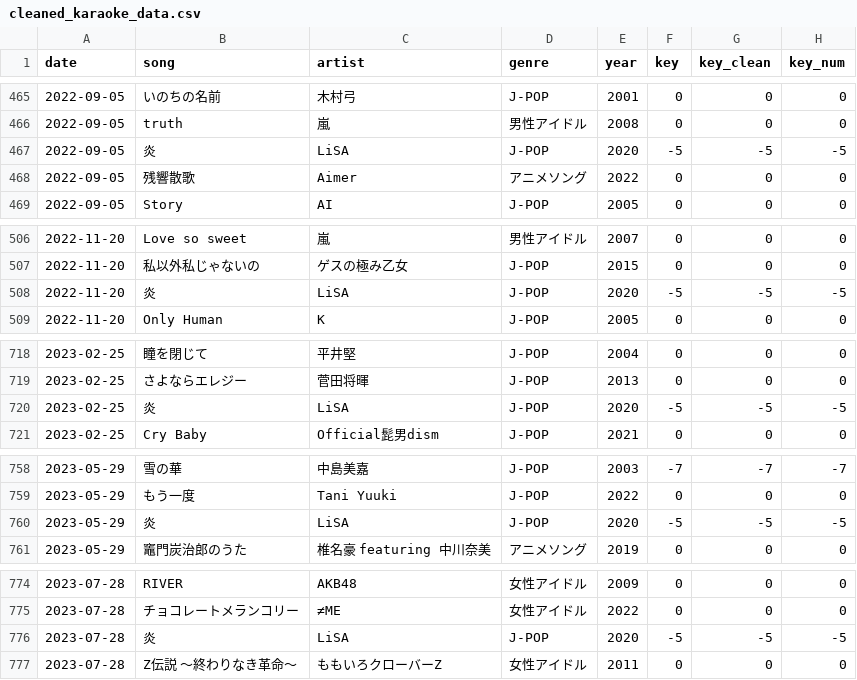
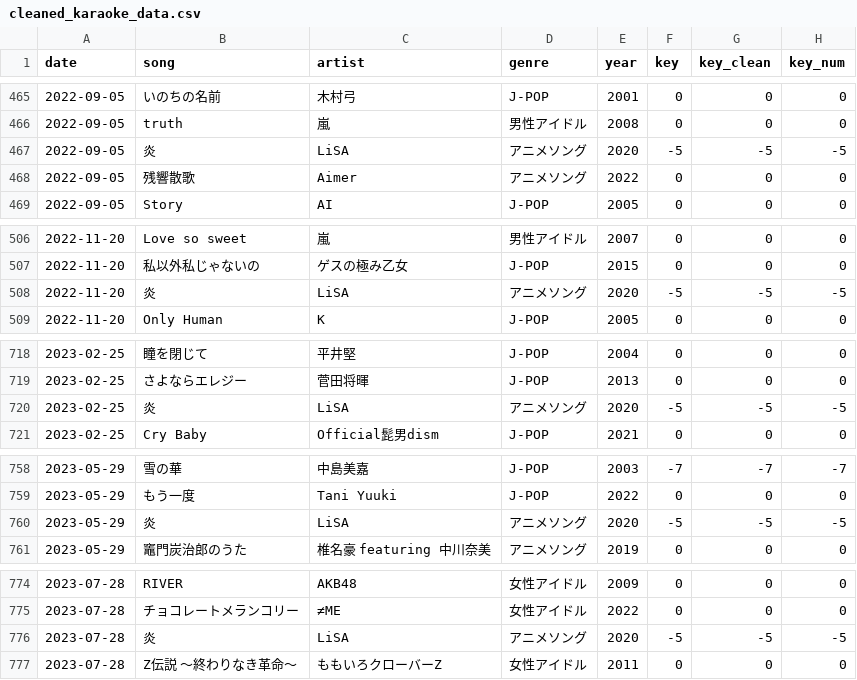
Before and after one commit to 41m0h1r0-lab/jinjin-karaoke-app, a CSV file: cleaned_karaoke_data.csv, drawn as a sheet; only a part is shown, gaps mark what is left out; the diff covers the shown part only.

Commit message:
Add files via upload

```diff
--- a/cleaned_karaoke_data.csv
+++ b/cleaned_karaoke_data.csv
@@ -466,3 +466,3 @@ date,song,artist,genre,year,key,key_clean,key_num
 2022-09-05,truth,嵐,男性アイドル,2008,0,0,0
-2022-09-05,炎,LiSA,J-POP,2020,-5,-5,-5
+2022-09-05,炎,LiSA,アニメソング,2020,-5,-5,-5
 2022-09-05,残響散歌,Aimer,アニメソング,2022,0,0,0
@@ -507,3 +507,3 @@ date,song,artist,genre,year,key,key_clean,key_num
 2022-11-20,私以外私じゃないの,ゲスの極み乙女,J-POP,2015,0,0,0
-2022-11-20,炎,LiSA,J-POP,2020,-5,-5,-5
+2022-11-20,炎,LiSA,アニメソング,2020,-5,-5,-5
 2022-11-20,Only Human,K,J-POP,2005,0,0,0
@@ -720,3 +720,3 @@ date,song,artist,genre,year,key,key_clean,key_num
 2023-02-25,さよならエレジー,菅田将暉,J-POP,2013,0,0,0
-2023-02-25,炎,LiSA,J-POP,2020,-5,-5,-5
+2023-02-25,炎,LiSA,アニメソング,2020,-5,-5,-5
 2023-02-25,Cry Baby,Official髭男dism,J-POP,2021,0,0,0
@@ -760,3 +760,3 @@ date,song,artist,genre,year,key,key_clean,key_num
 2023-05-29,もう一度,Tani Yuuki,J-POP,2022,0,0,0
-2023-05-29,炎,LiSA,J-POP,2020,-5,-5,-5
+2023-05-29,炎,LiSA,アニメソング,2020,-5,-5,-5
 2023-05-29,竈門炭治郎のうた,椎名豪 featuring 中川奈美,アニメソング,2019,0,0,0
@@ -776,3 +776,3 @@ date,song,artist,genre,year,key,key_clean,key_num
 2023-07-28,チョコレートメランコリー,≠ME,女性アイドル,2022,0,0,0
-2023-07-28,炎,LiSA,J-POP,2020,-5,-5,-5
+2023-07-28,炎,LiSA,アニメソング,2020,-5,-5,-5
 2023-07-28,Z伝説 〜終わりなき革命〜,ももいろクローバーZ,女性アイドル,2011,0,0,0
```
Also changed, not shown: 3 edited cells elsewhere in this file.
